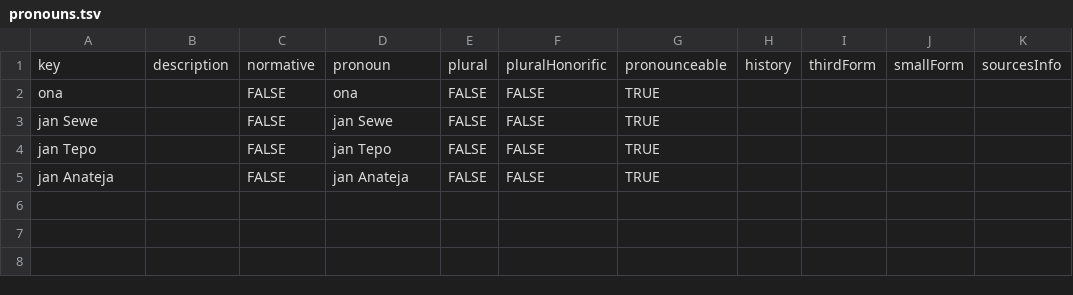
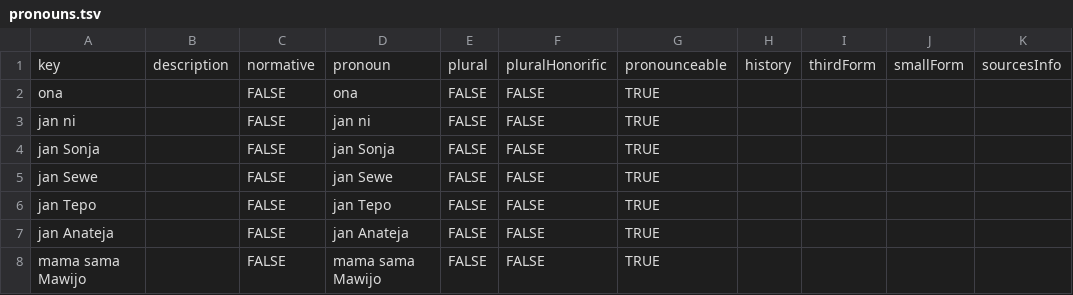
Before and after one commit to tutking24/pronounspage, a TSV file: locale/tok/pronouns/pronouns.tsv, drawn as a sheet.

Commit message:
[tok] start translation

```diff
--- a/locale/tok/pronouns/pronouns.tsv
+++ b/locale/tok/pronouns/pronouns.tsv
@@ -2,2 +2,4 @@ key	description	normative	pronoun	plural	pluralHonorific	pronounceable	history	t
 ona		FALSE	ona	FALSE	FALSE	TRUE
+jan ni		FALSE	jan ni	FALSE	FALSE	TRUE
+jan Sonja		FALSE	jan Sonja	FALSE	FALSE	TRUE
 jan Sewe		FALSE	jan Sewe	FALSE	FALSE	TRUE
@@ -5 +7,2 @@ jan Tepo		FALSE	jan Tepo	FALSE	FALSE	TRUE
 jan Anateja		FALSE	jan Anateja	FALSE	FALSE	TRUE
+mama sama Mawijo		FALSE	mama sama Mawijo	FALSE	FALSE	TRUE
```
Also changed, not shown: 3 other files.
